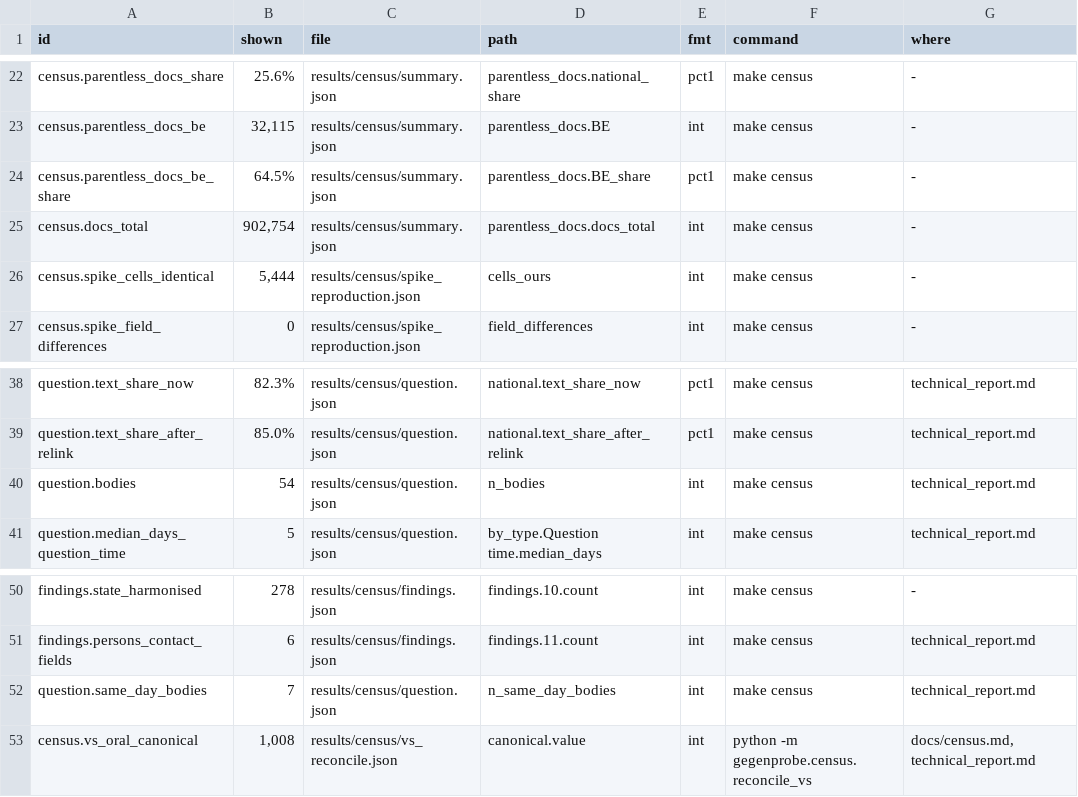
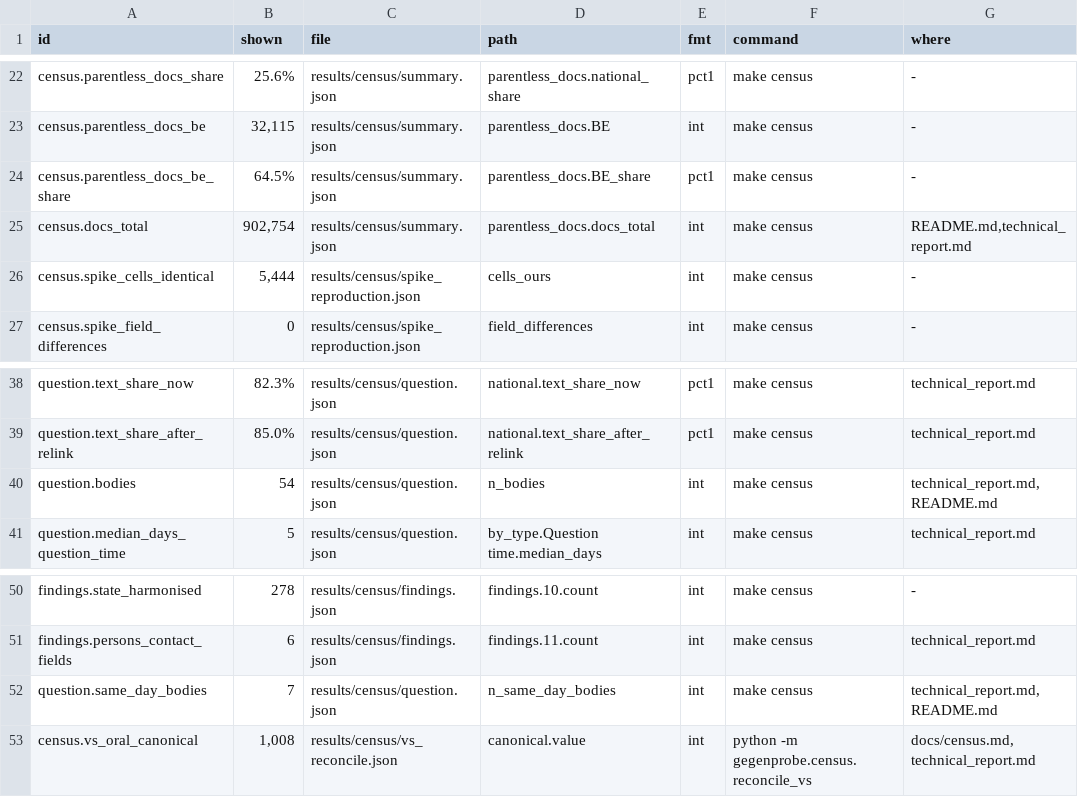
Before and after one commit to mi11ione/gegenprobe, a TSV file: track_2a/claims.d/census.tsv, drawn as a sheet; only a part is shown, gaps mark what is left out.

```diff
--- a/track_2a/claims.d/census.tsv
+++ b/track_2a/claims.d/census.tsv
@@ -24,3 +24,3 @@ census.parentless_docs_be	32,115	results/census/summary.json	parentless_docs.BE
 census.parentless_docs_be_share	64.5%	results/census/summary.json	parentless_docs.BE_share	pct1	make census	-
-census.docs_total	902,754	results/census/summary.json	parentless_docs.docs_total	int	make census	-
+census.docs_total	902,754	results/census/summary.json	parentless_docs.docs_total	int	make census	README.md,technical_report.md
 census.spike_cells_identical	5,444	results/census/spike_reproduction.json	cells_ours	int	make census	-
@@ -39,3 +39,3 @@ question.text_share_now	82.3%	results/census/question.json	national.text_share_n
 question.text_share_after_relink	85.0%	results/census/question.json	national.text_share_after_relink	pct1	make census	technical_report.md
-question.bodies	54	results/census/question.json	n_bodies	int	make census	technical_report.md
+question.bodies	54	results/census/question.json	n_bodies	int	make census	technical_report.md,README.md
 question.median_days_question_time	5	results/census/question.json	by_type.Question time.median_days	int	make census	technical_report.md
@@ -51,3 +51,3 @@ findings.state_harmonised	278	results/census/findings.json	findings.10.count	int
 findings.persons_contact_fields	6	results/census/findings.json	findings.11.count	int	make census	technical_report.md
-question.same_day_bodies	7	results/census/question.json	n_same_day_bodies	int	make census	technical_report.md
+question.same_day_bodies	7	results/census/question.json	n_same_day_bodies	int	make census	technical_report.md,README.md
 census.vs_oral_canonical	1,008	results/census/vs_reconcile.json	canonical.value	int	python -m gegenprobe.census.reconcile_vs	docs/census.md,technical_report.md
```
Also changed, not shown: track_2a/claims.d/eval.tsv, track_2a/claims.d/repair.tsv, 29 other files.
